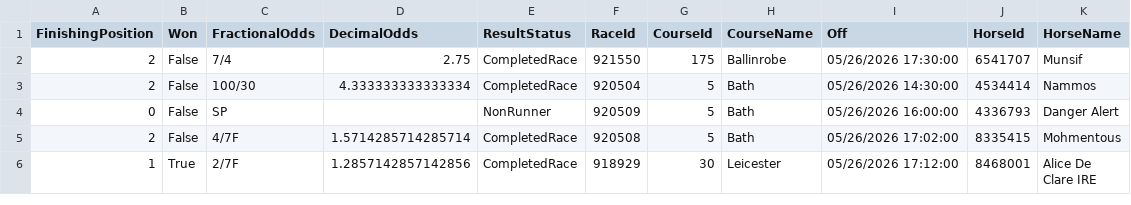
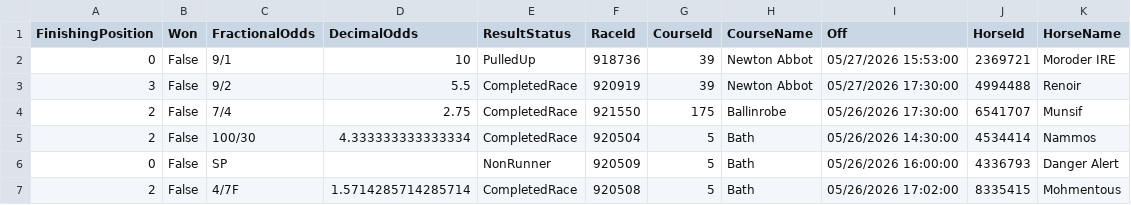
Before and after one commit to LeeSanderson/RacingData, a CSV file: Data/PredictionScores_202605.csv, drawn as a sheet; only a part is shown; the shorter side is filled out with more unchanged rows; the diff names each change by its address in the sheet, - before the commit and + after, or states it on an @@ line.

```diff
--- a/Data/PredictionScores_202605.csv
+++ b/Data/PredictionScores_202605.csv
+row 2: 0 | False | 9/1 | 10 | PulledUp | 918736 | 39 | Newton Abbot | 05/27/2026 15:53:00 | 2369721 | Moroder IRE
+row 3: 3 | False | 9/2 | 5.5 | CompletedRace | 920919 | 39 | Newton Abbot | 05/27/2026 17:30:00 | 4994488 | Renoir
```
Also changed, not shown: Data/Jockey_Stats.csv, Data/Trainer_Stats.csv, 38 other files.
